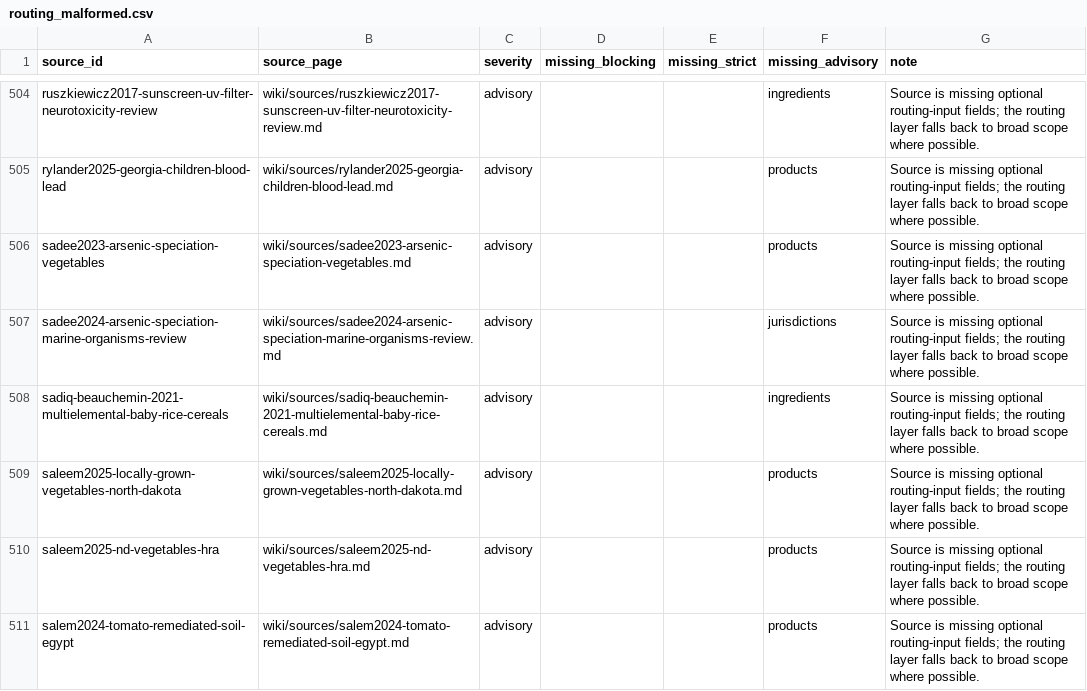
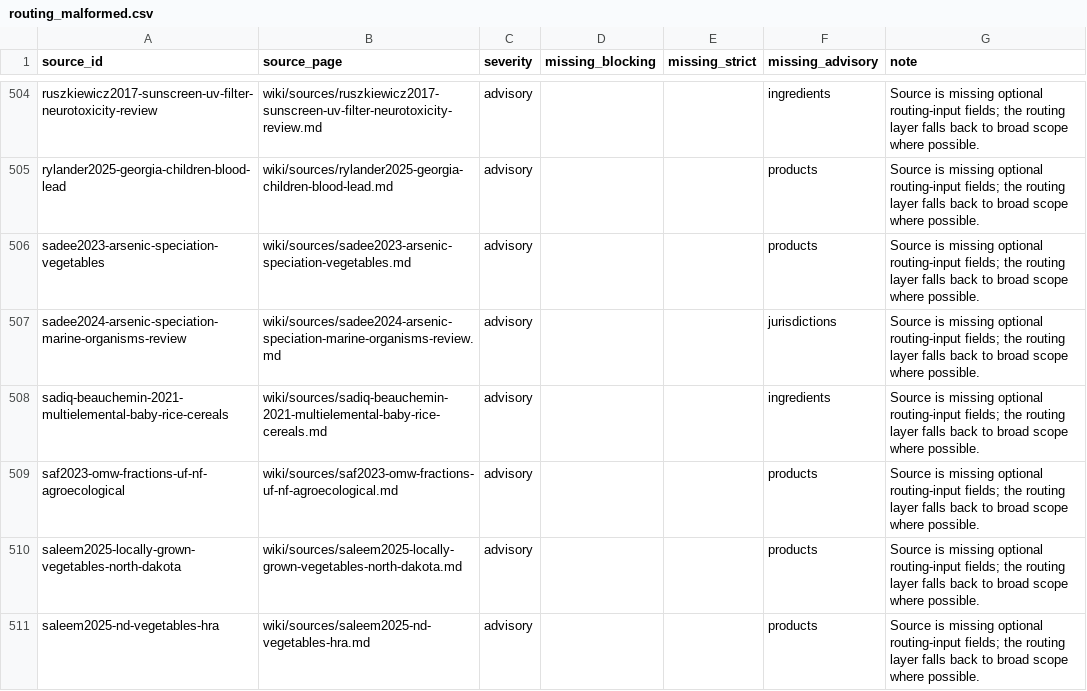
Before and after one commit to paleofoundation/heavymetalindex, a CSV file: data/evidence/routing_malformed.csv, drawn as a sheet; only a part is shown, gaps mark what is left out; the shorter side is filled out with more unchanged rows.

```diff
--- a/data/evidence/routing_malformed.csv
+++ b/data/evidence/routing_malformed.csv
@@ -508,2 +508,3 @@ sadee2024-arsenic-speciation-marine-organisms-review,wiki/sources/sadee2024-arse
 sadiq-beauchemin-2021-multielemental-baby-rice-cereals,wiki/sources/sadiq-beauchemin-2021-multielemental-baby-rice-cereals.md,advisory,,,ingredients,Source is missing optional routing-input fields; the routing layer falls back to broad scope where possible.
+saf2023-omw-fractions-uf-nf-agroecological,wiki/sources/saf2023-omw-fractions-uf-nf-agroecological.md,advisory,,,products,Source is missing optional routing-input fields; the routing layer falls back to broad scope where possible.
 saleem2025-locally-grown-vegetables-north-dakota,wiki/sources/saleem2025-locally-grown-vegetables-north-dakota.md,advisory,,,products,Source is missing optional routing-input fields; the routing layer falls back to broad scope where possible.
```
Also changed, not shown: 1 other file.
